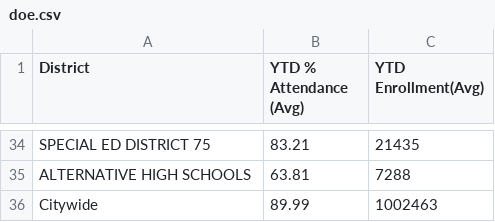
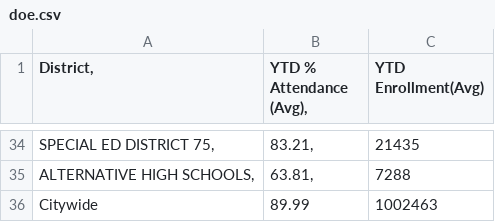
Before and after one commit to hunter-classes/fall-2022-127-work-Deziahh, a CSV file: data/doe.csv, drawn as a sheet; only a part is shown, gaps mark what is left out; the diff covers the shown part only; the diff names each change by its address in the sheet, - before the commit and + after, or states it on an @@ line.

Commit message:
Update doe.csv

```diff
--- a/data/doe.csv
+++ b/data/doe.csv
-A1: District
+A1: District,
-B1: YTD % Attendance (Avg)
+B1: YTD % Attendance (Avg),
-A34 (District,): SPECIAL ED DISTRICT 75
+A34 (District,): SPECIAL ED DISTRICT 75,
-B34 (YTD % Attendance (Avg),): 83.21
+B34 (YTD % Attendance (Avg),): 83.21,
-A35 (District,): ALTERNATIVE HIGH SCHOOLS
+A35 (District,): ALTERNATIVE HIGH SCHOOLS,
-B35 (YTD % Attendance (Avg),): 63.81
+B35 (YTD % Attendance (Avg),): 63.81,
```
Also changed, not shown: 64 edited cells elsewhere in this file.
